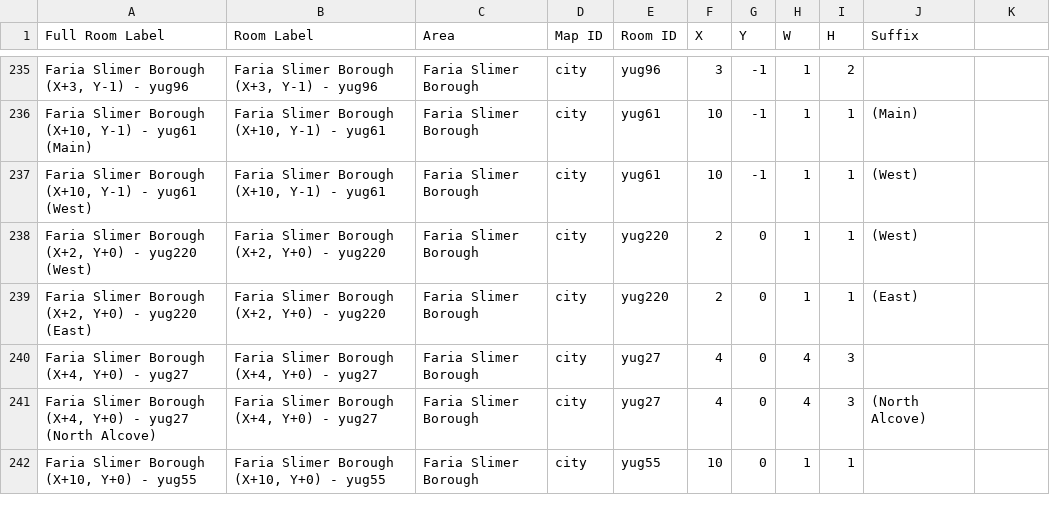
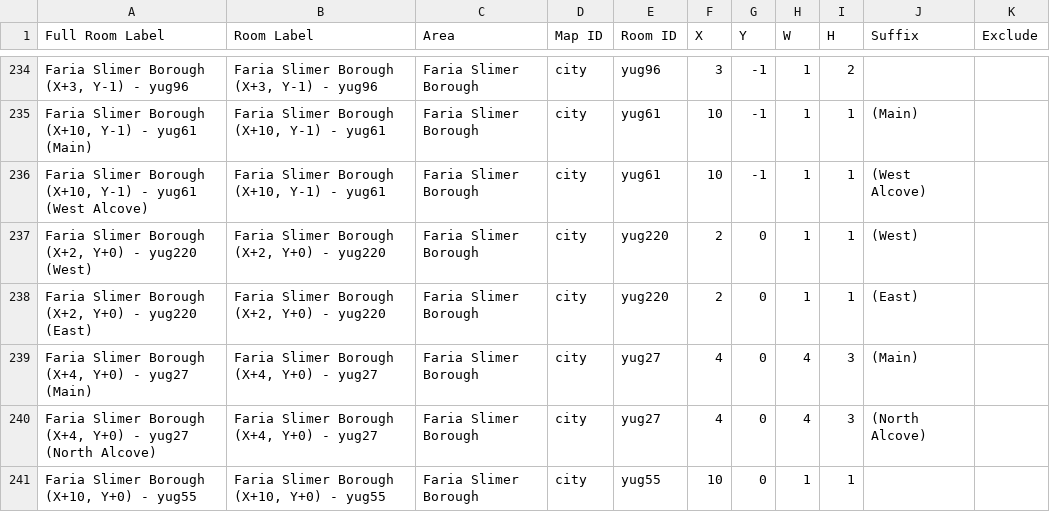
Before and after one commit to CertifiedPyro/Archipelago, a CSV file: worlds/pipistrello/data/full_rooms.csv, drawn as a sheet; only a part is shown, gaps mark what is left out; the diff covers the shown part only.

Commit message:
Add Faria overworld
- Add Safe House and Faria locations (excluding mini-dungeon/dungeon)
- Auto-generate rules
- Add some unit tests
- Add support for UT location sorting and yaml-less gen

```diff
--- a/worlds/pipistrello/data/full_rooms.csv
+++ b/worlds/pipistrello/data/full_rooms.csv
@@ -1 +1 @@
-Full Room Label,Room Label,Area,Map ID,Room ID,X,Y,W,H,Suffix
+Full Room Label,Room Label,Area,Map ID,Room ID,X,Y,W,H,Suffix,Exclude
@@ -237 +236 @@ Full Room Label,Room Label,Area,Map ID,Room ID,X,Y,W,H,Suffix
-"Faria Slimer Borough (X+10, Y-1) - yug61 (West)","Faria Slimer Borough (X+10, Y-1) - yug61",Faria Slimer Borough,city,yug61,10,-1,1,1, (West)
+"Faria Slimer Borough (X+10, Y-1) - yug61 (West Alcove)","Faria Slimer Borough (X+10, Y-1) - yug61",Faria Slimer Borough,city,yug61,10,-1,1,1, (West Alcove),
@@ -240 +239 @@ Full Room Label,Room Label,Area,Map ID,Room ID,X,Y,W,H,Suffix
-"Faria Slimer Borough (X+4, Y+0) - yug27","Faria Slimer Borough (X+4, Y+0) - yug27",Faria Slimer Borough,city,yug27,4,0,4,3,
+"Faria Slimer Borough (X+4, Y+0) - yug27 (Main)","Faria Slimer Borough (X+4, Y+0) - yug27",Faria Slimer Borough,city,yug27,4,0,4,3, (Main),
```
Also changed, not shown: 7 added rows, 3 removed rows and 35 edited cells elsewhere in this file, 25 other files.
